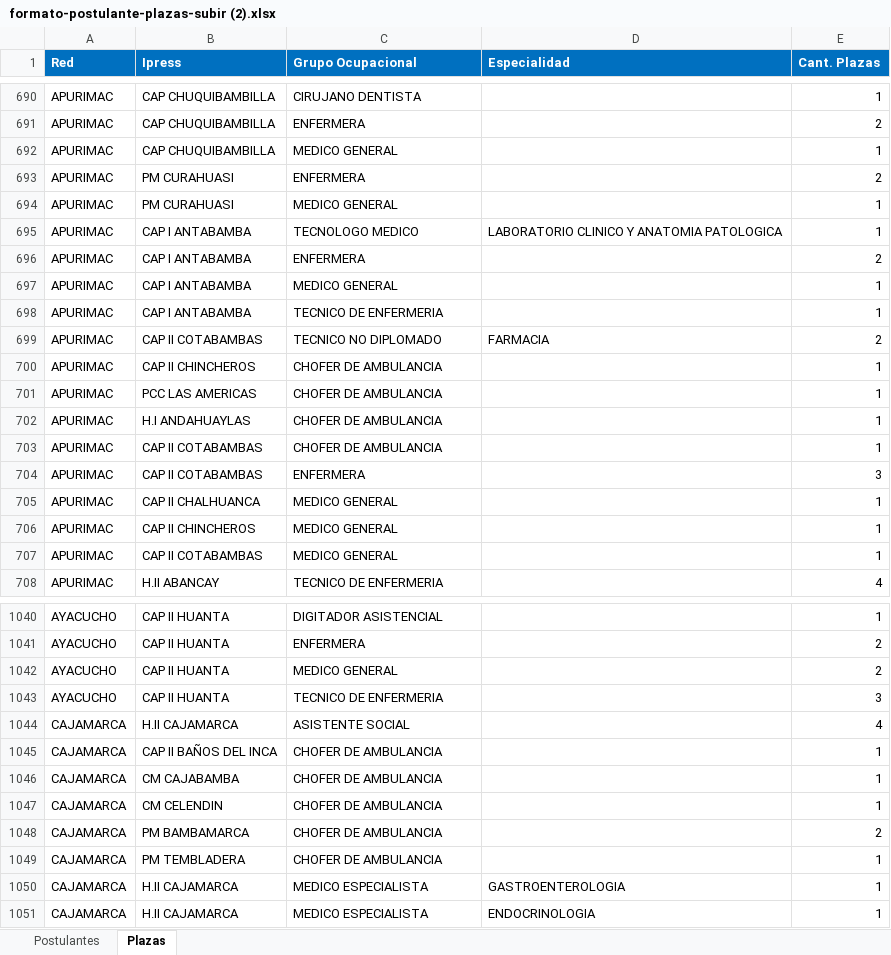
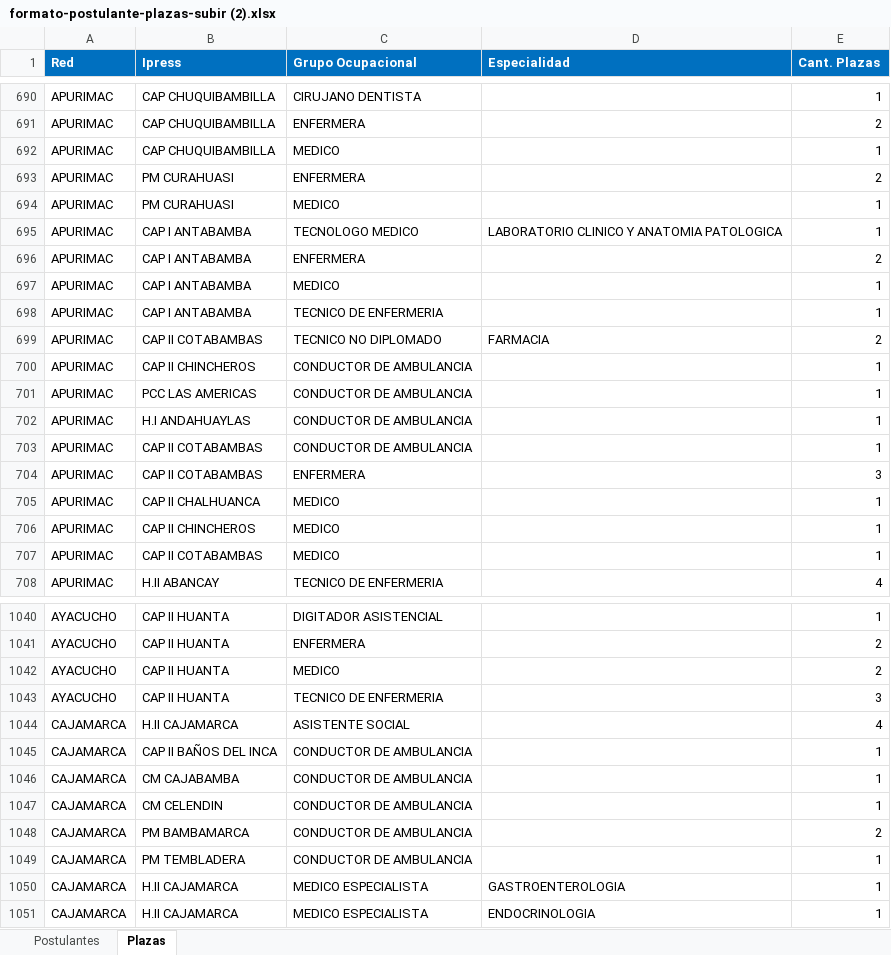
Before and after one commit to David528785502/Adjudicados, an Excel workbook: formato-postulante-plazas-subir (2).xlsx, sheet Plazas, drawn as a sheet; only a part is shown, gaps mark what is left out; values as stored, in another font and other column widths than the file's, no borders; conditional formats not drawn; the diff covers the shown part only; the diff names each change by its address in the sheet, - before the commit and + after, or states it on an @@ line.

Commit message:
fix find plazas

```diff
--- a/formato-postulante-plazas-subir (2).xlsx (sheet Plazas)
+++ b/formato-postulante-plazas-subir (2).xlsx (sheet Plazas)
-C692 (Grupo Ocupacional): MEDICO GENERAL
+C692 (Grupo Ocupacional): MEDICO
-C694 (Grupo Ocupacional): MEDICO GENERAL
+C694 (Grupo Ocupacional): MEDICO
-C697 (Grupo Ocupacional): MEDICO GENERAL
+C697 (Grupo Ocupacional): MEDICO
-C700:C703 (Grupo Ocupacional): CHOFER DE AMBULANCIA
+C700:C703 (Grupo Ocupacional): CONDUCTOR DE AMBULANCIA
-C705:C707 (Grupo Ocupacional): MEDICO GENERAL
+C705:C707 (Grupo Ocupacional): MEDICO
-C1042 (Grupo Ocupacional): MEDICO GENERAL
+C1042 (Grupo Ocupacional): MEDICO
-C1045:C1049 (Grupo Ocupacional): CHOFER DE AMBULANCIA
+C1045:C1049 (Grupo Ocupacional): CONDUCTOR DE AMBULANCIA
```
Also changed, not shown: 309 edited cells elsewhere in this sheet, 1 other file.
